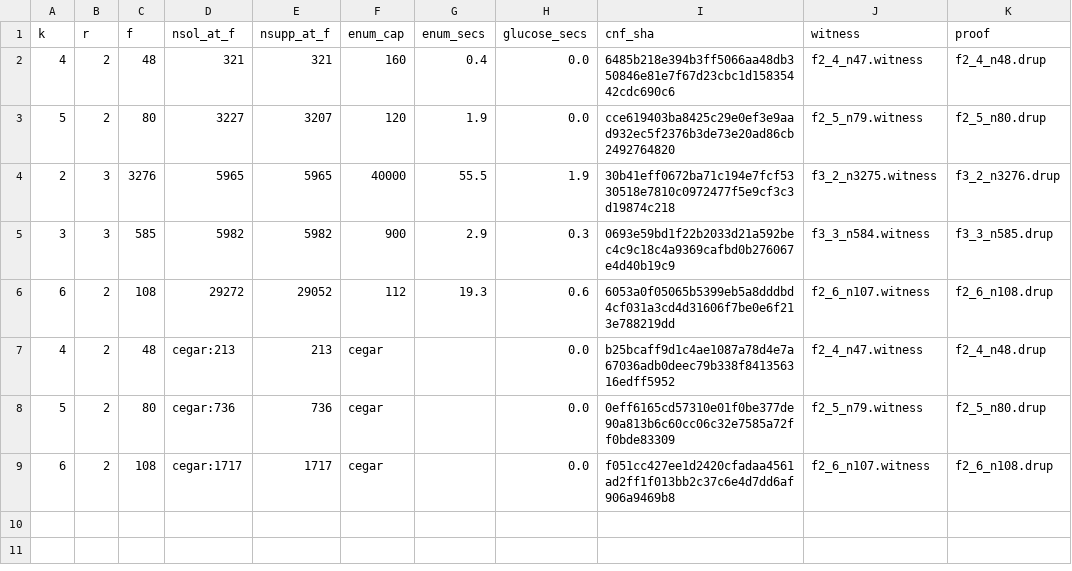
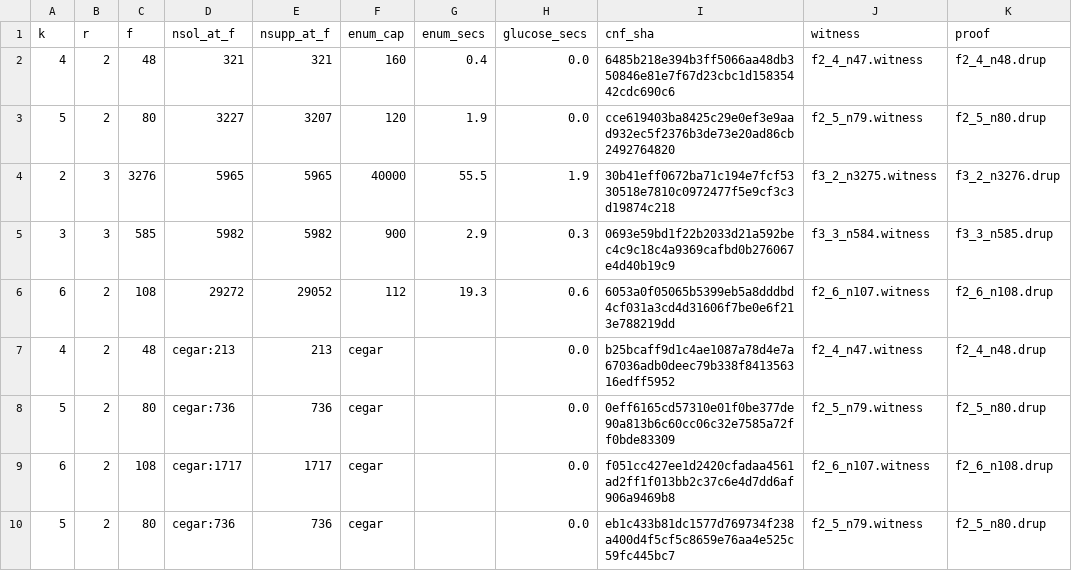
Before and after one commit to farev/Matematica, a CSV file: conjectures/reciprocal-rado/data/results.csv, drawn as a sheet.

```diff
--- a/conjectures/reciprocal-rado/data/results.csv
+++ b/conjectures/reciprocal-rado/data/results.csv
@@ -9 +9,2 @@ k,r,f,nsol_at_f,nsupp_at_f,enum_cap,enum_secs,glucose_secs,cnf_sha,witness,proof
 6,2,108,cegar:1717,1717,cegar,,0.0,f051cc427ee1d2420cfadaa4561ad2ff1f013bb2c37c6e4d7dd6af906a9469b8,f2_6_n107.witness,f2_6_n108.drup
+5,2,80,cegar:736,736,cegar,,0.0,eb1c433b81dc1577d769734f238a400d4f5cf5c8659e76aa4e525c59fc445bc7,f2_5_n79.witness,f2_5_n80.drup
```
Also changed, not shown: 11 other files.
